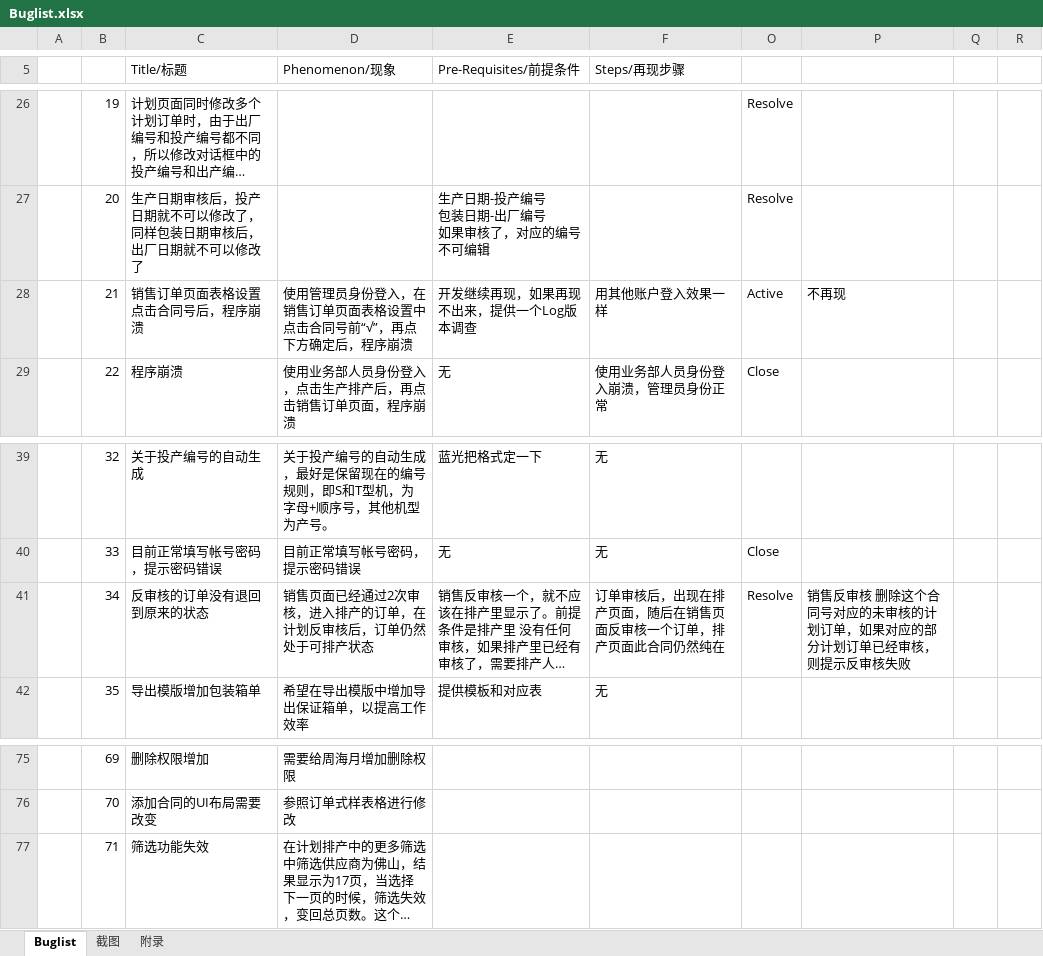
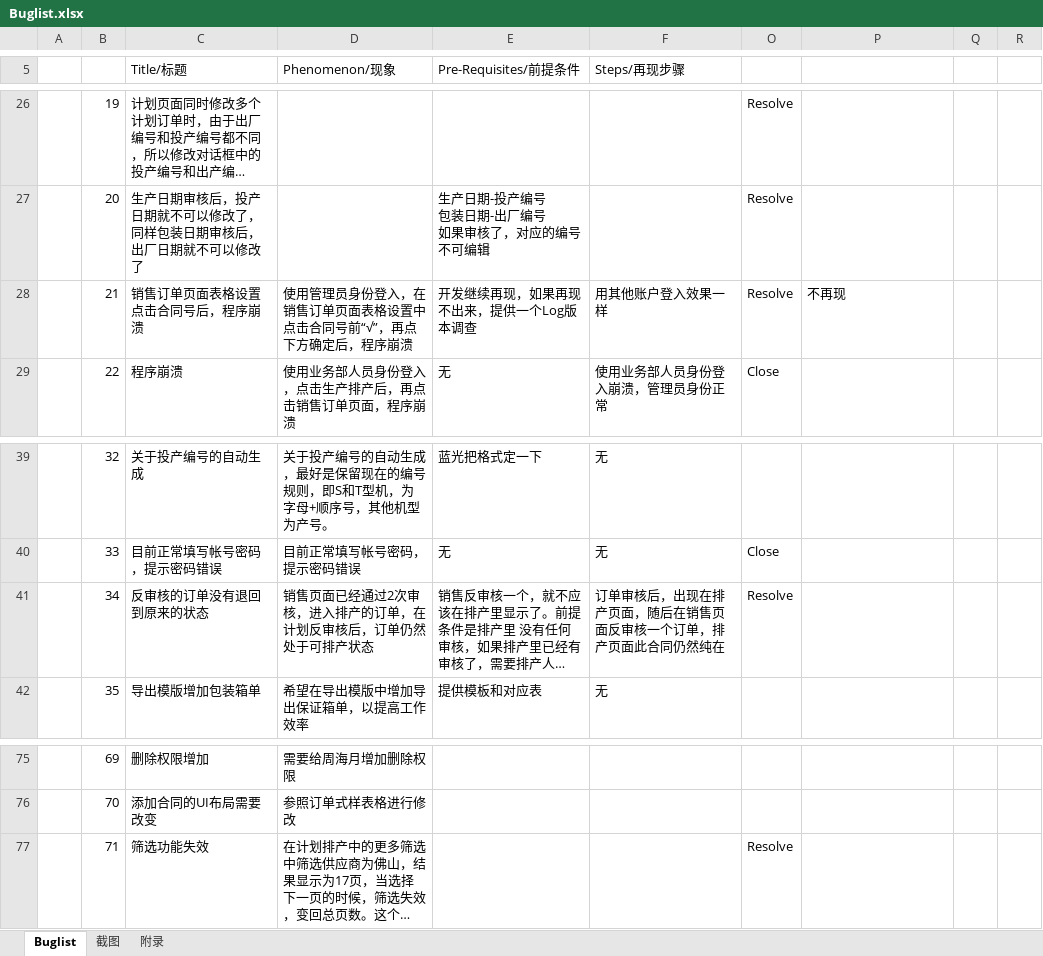
Before and after one commit to Patrick-Wang/BlueRay, an Excel workbook: Documentation/Buglist.xlsx, sheet Buglist, drawn as a sheet; only a part is shown, gaps mark what is left out; long unchanged cells end in …; values as stored, in another font and other column widths than the file's, no cell formats; the diff covers the shown part only; the diff names each change by its address in the sheet, - before the commit and + after, or states it on an @@ line.

```diff
--- a/Documentation/Buglist.xlsx (sheet Buglist)
+++ b/Documentation/Buglist.xlsx (sheet Buglist)
-O28: Active
+O28: Resolve
-P41: 销售反审核 删除这个合同号对应的未审核的计划订单，如果对应的部分计划订单已经审核，则提示反审核失败
+P41: (empty)
-O77: (empty)
+O77: Resolve
```
Also changed, not shown: 25 edited cells elsewhere in this sheet, cell formats.
